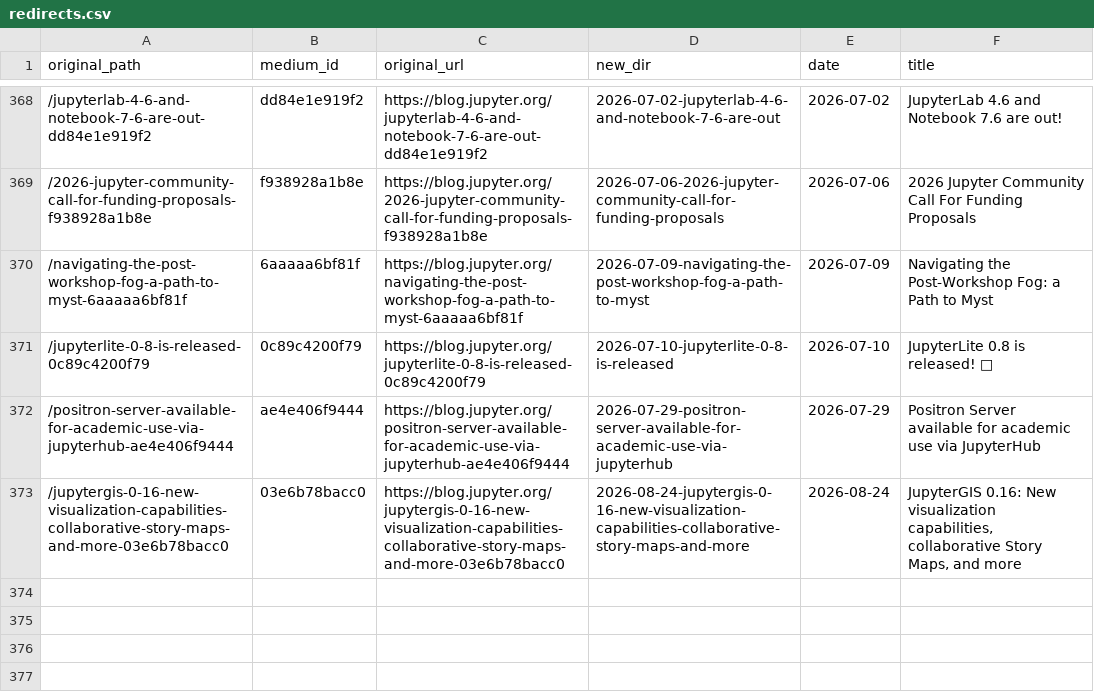
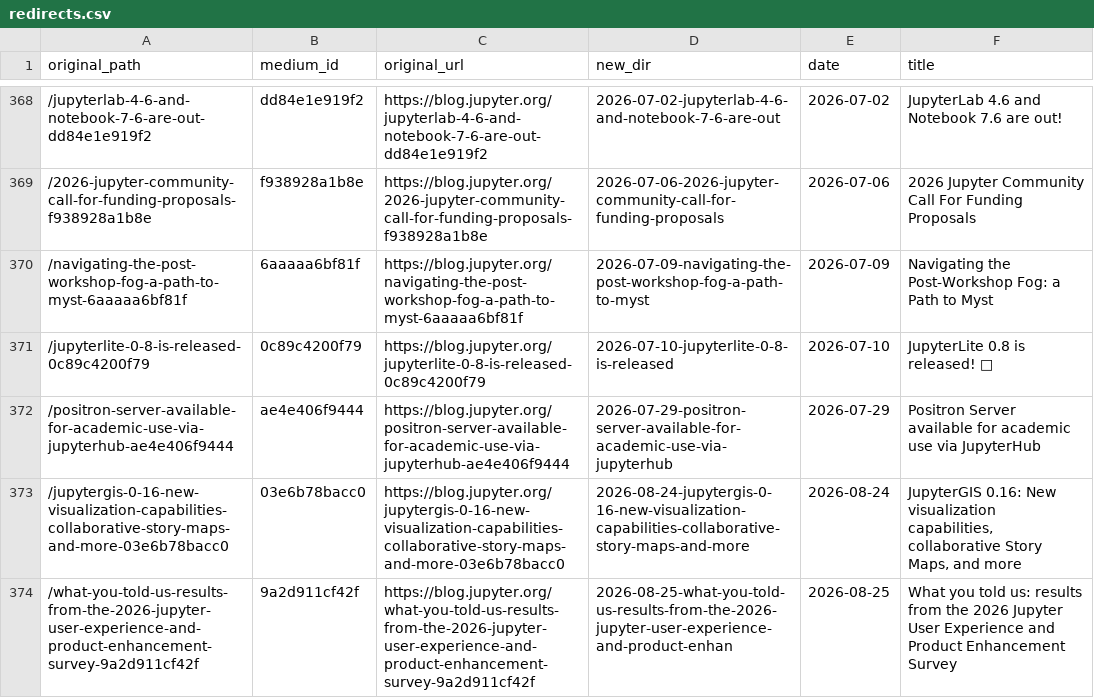
Before and after one commit to jasongrout/medium-archive, a CSV file: archive/redirects.csv, drawn as a sheet; only a part is shown, gaps mark what is left out; the diff names each change by its address in the sheet, - before the commit and + after, or states it on an @@ line.

Commit message:
Add survey article

```diff
--- a/archive/redirects.csv
+++ b/archive/redirects.csv
+row 374: /what-you-told-us-results-from-the-2026-jupyter-user-experience-and-product-enhancement-survey-9a2d911cf42f | 9a2d911cf42f | https://blog.jupyter.org/what-you-told-us-results-from-the-2026-jupyter-user-experience-and-product-enhancement-survey-9a2d911cf42f | 2026-08-25-what-you-told-us-results-from-the-2026-jupyter-user-experience-and-product-enhan | 2026-08-25 | What you told us: results from the 2026 Jupyter User Experience and Product Enhancement Survey
```
Also changed, not shown: 1 other file.
